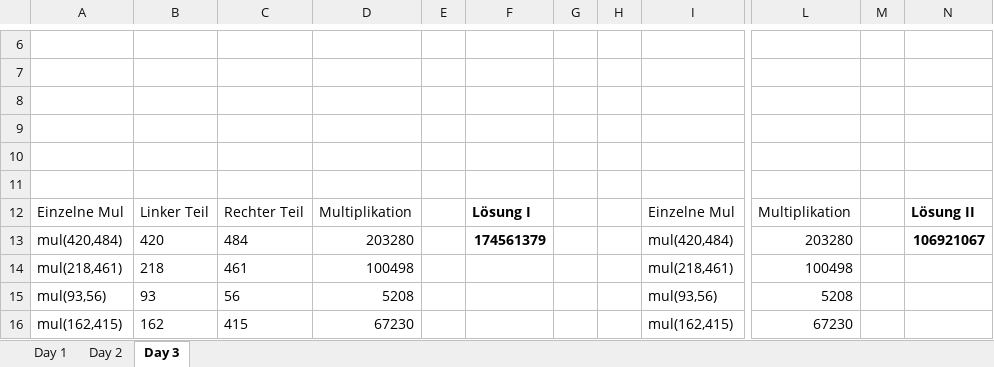
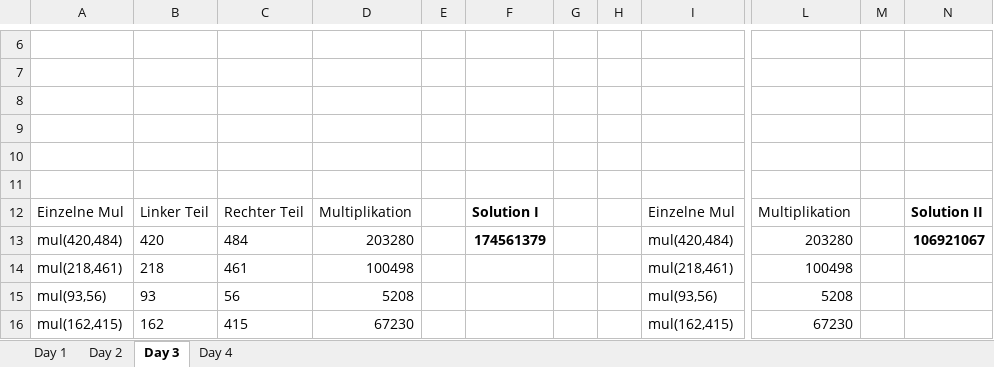
Before and after one commit to j0ebl4ck/advent-of-code-2024, an Excel workbook: AdventOfCode2024.xlsm, sheet Day 3, drawn as a sheet; only a part is shown, gaps mark what is left out; values as stored, in another font and other column widths than the file's, no borders; the diff names each change by its address in the sheet, - before the commit and + after, or states it on an @@ line.

```diff
--- a/AdventOfCode2024.xlsm (sheet Day 3)
+++ b/AdventOfCode2024.xlsm (sheet Day 3)
+sheet tab: Day 4
-F12: Lösung I
+F12: Solution I
-N12: Lösung II
+N12: Solution II
```
